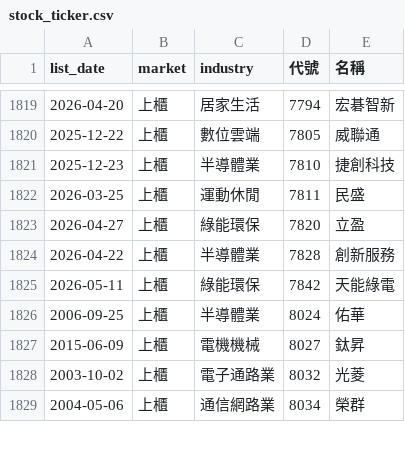
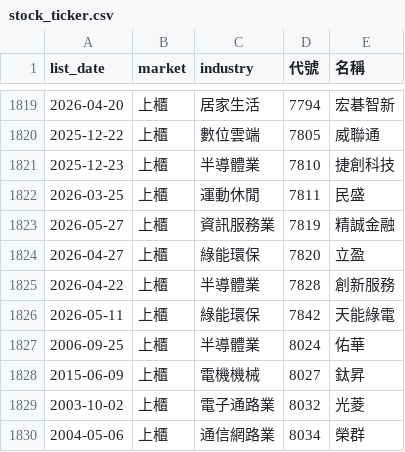
Before and after one commit to ckc216/lohas-stock, a CSV file: data/stock_ticker.csv, drawn as a sheet; only a part is shown, gaps mark what is left out.

```diff
--- a/data/stock_ticker.csv
+++ b/data/stock_ticker.csv
@@ -1822,2 +1822,3 @@
 2026-03-25,上櫃,運動休閒,7811,民盛
+2026-05-27,上櫃,資訊服務業,7819,精誠金融
 2026-04-27,上櫃,綠能環保,7820,立盈
```
